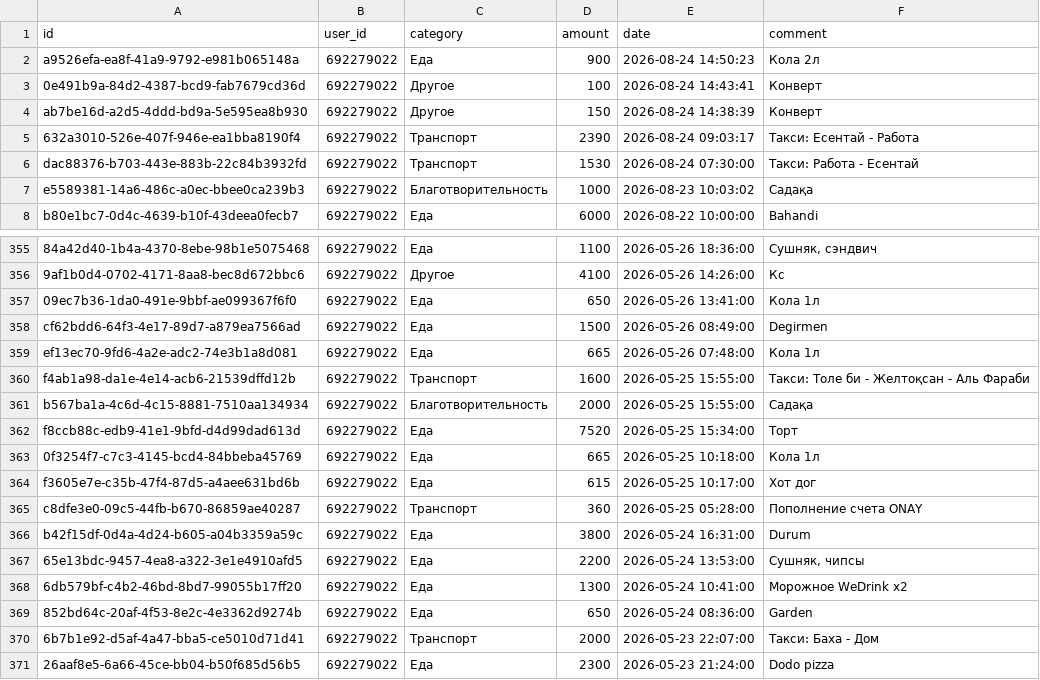
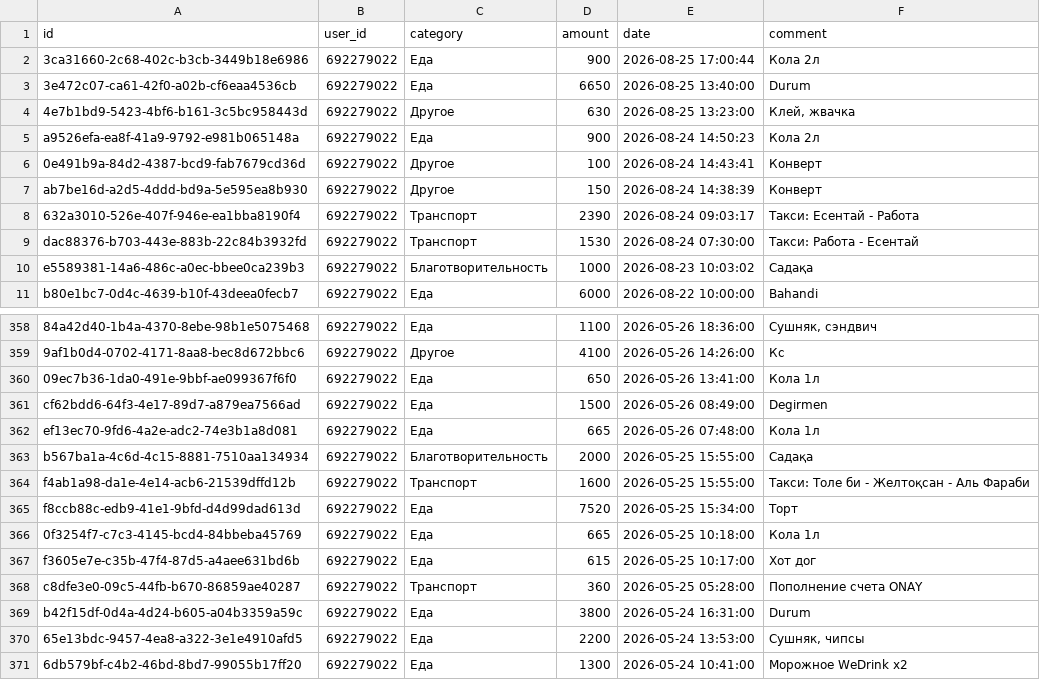
Before and after one commit to IbnRasAl-Fakih/eshygyn_file, a CSV file: expenses.csv, drawn as a sheet; only a part is shown, gaps mark what is left out; the shorter side is filled out with more unchanged rows.

Commit message:
Update export 2026-08-25 18:00:02 UTC

```diff
--- a/expenses.csv
+++ b/expenses.csv
@@ -1,2 +1,5 @@
 id,user_id,category,amount,date,comment
+3ca31660-2c68-402c-b3cb-3449b18e6986,692279022,Еда,900,2026-08-25 17:00:44,Кола 2л
+3e472c07-ca61-42f0-a02b-cf6eaa4536cb,692279022,Еда,6650,2026-08-25 13:40:00,Durum
+4e7b1bd9-5423-4bf6-b161-3c5bc958443d,692279022,Другое,630,2026-08-25 13:23:00,"Клей, жвачка"
 a9526efa-ea8f-41a9-9792-e981b065148a,692279022,Еда,900,2026-08-24 14:50:23,Кола 2л
@@ -359,4 +362,4 @@ cf62bdd6-64f3-4e17-89d7-a879ea7566ad,692279022,Еда,1500,2026-05-26 08:49:00,D
 ef13ec70-9fd6-4a2e-adc2-74e3b1a8d081,692279022,Еда,665,2026-05-26 07:48:00,Кола 1л
+b567ba1a-4c6d-4c15-8881-7510aa134934,692279022,Благотворительность,2000,2026-05-25 15:55:00,Садақа
 f4ab1a98-da1e-4e14-acb6-21539dffd12b,692279022,Транспорт,1600,2026-05-25 15:55:00,Такси: Толе би - Желтоқсан - Аль Фараби
-b567ba1a-4c6d-4c15-8881-7510aa134934,692279022,Благотворительность,2000,2026-05-25 15:55:00,Садақа
 f8ccb88c-edb9-41e1-9bfd-d4d99dad613d,692279022,Еда,7520,2026-05-25 15:34:00,Торт
```
